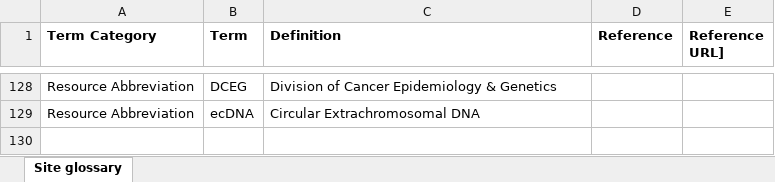
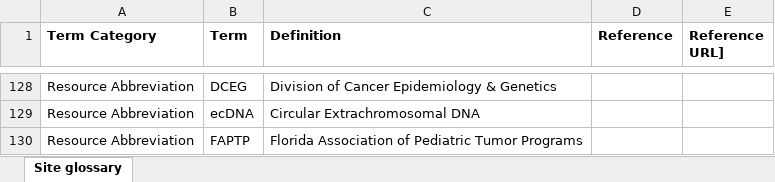
Before and after one commit to CBIIT/CCDC-ETL, an Excel workbook: data_files/Site glossary.xlsx, sheet Site glossary, drawn as a sheet; only a part is shown, gaps mark what is left out; values as stored, in another font and other column widths than the file's, no borders; the diff names each change by its address in the sheet, - before the commit and + after, or states it on an @@ line.

Commit message:
PODCAT-1669: Updated Site Glossary 1.5.6

```diff
--- a/data_files/Site glossary.xlsx (sheet Site glossary)
+++ b/data_files/Site glossary.xlsx (sheet Site glossary)
+row 130: Resource Abbreviation | FAPTP | Florida Association of Pediatric Tumor Programs
```
